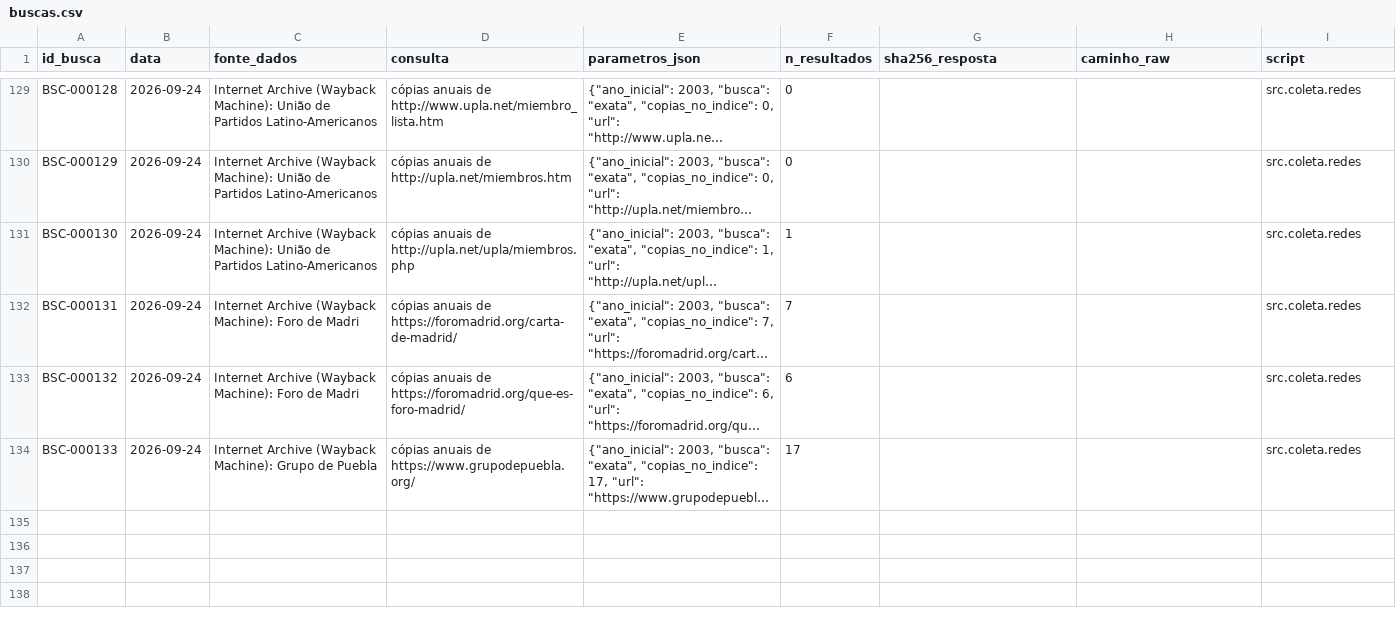
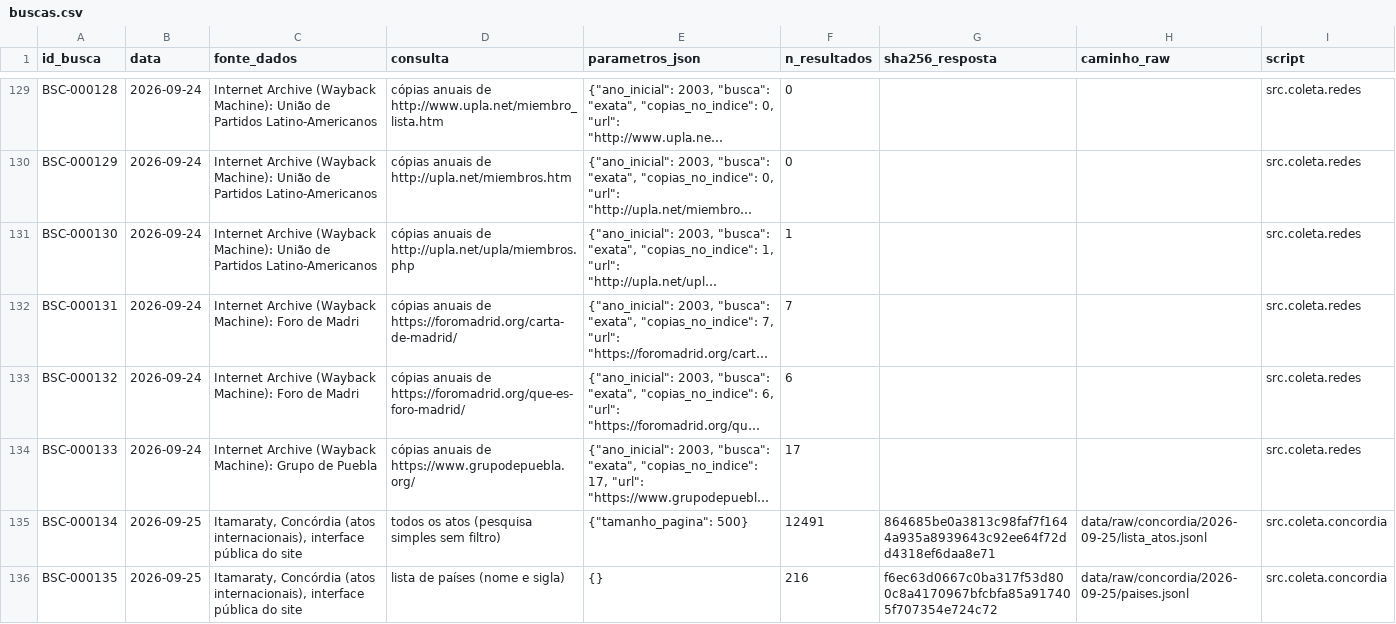
Before and after one commit to leandropitol/pesquisa-poder-institucional, a CSV file: data/base/buscas.csv, drawn as a sheet; only a part is shown, gaps mark what is left out; long unchanged cells end in …; the diff names each change by its address in the sheet, - before the commit and + after, or states it on an @@ line.

```diff
--- a/data/base/buscas.csv
+++ b/data/base/buscas.csv
+row 135: BSC-000134 | 2026-09-25 | Itamaraty, Concórdia (atos internacionais), interface pública do site | todos os atos (pesquisa simples sem filtro) | {"tamanho_pagina": 500} | 12491 | 864685be0a3813c98faf7f1644a935a8939643c92ee64f72dd4318ef6daa8e71 | data/raw/concordia/2026-09-25/lista_atos.jsonl | src.coleta.concordia
+row 136: BSC-000135 | 2026-09-25 | Itamaraty, Concórdia (atos internacionais), interface pública do site | lista de países (nome e sigla) | {} | 216 | f6ec63d0667c0ba317f53d800c8a4170967bfcbfa85a917405f707354e724c72 | data/raw/concordia/2026-09-25/paises.jsonl | src.coleta.concordia
```
Also changed, not shown: data/base/fonte_oficial.csv, data/base/fontes.csv, 13 other files.
